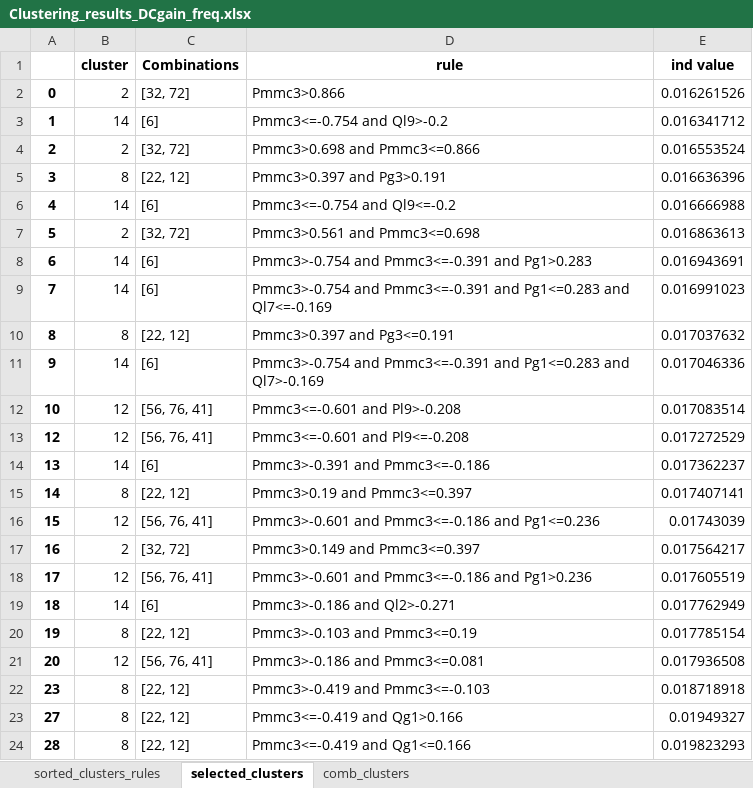
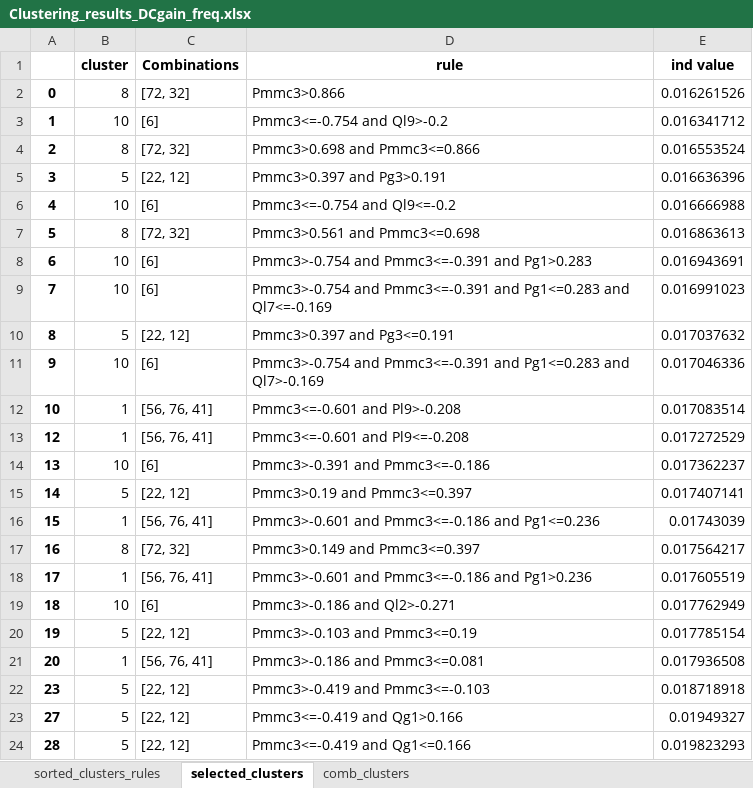
Before and after one commit to RossiFran/Data-driven-MCDM-4-Small-signal-Stability, an Excel workbook: CCRCs_Clustering/Results/Clustering_results_DCgain_freq.xlsx, sheet selected_clusters, drawn as a sheet; values as stored, in another font and other column widths than the file's, no borders; the diff names each change by its address in the sheet, - before the commit and + after, or states it on an @@ line.

```diff
--- a/CCRCs_Clustering/Results/Clustering_results_DCgain_freq.xlsx (sheet selected_clusters)
+++ b/CCRCs_Clustering/Results/Clustering_results_DCgain_freq.xlsx (sheet selected_clusters)
-B2 (cluster): 2
+B2 (cluster): 8
-C2 (Combinations): [32, 72]
+C2 (Combinations): [72, 32]
-B3 (cluster): 14
+B3 (cluster): 10
-B4 (cluster): 2
+B4 (cluster): 8
-C4 (Combinations): [32, 72]
+C4 (Combinations): [72, 32]
-B5 (cluster): 8
+B5 (cluster): 5
-B6 (cluster): 14
+B6 (cluster): 10
-B7 (cluster): 2
+B7 (cluster): 8
-C7 (Combinations): [32, 72]
+C7 (Combinations): [72, 32]
-B8:B9 (cluster): 14
+B8:B9 (cluster): 10
-B10 (cluster): 8
+B10 (cluster): 5
-B11 (cluster): 14
+B11 (cluster): 10
-B12:B13 (cluster): 12
+B12:B13 (cluster): 1
-B14 (cluster): 14
+B14 (cluster): 10
-B15 (cluster): 8
+B15 (cluster): 5
-B16 (cluster): 12
+B16 (cluster): 1
-B17 (cluster): 2
+B17 (cluster): 8
-C17 (Combinations): [32, 72]
+C17 (Combinations): [72, 32]
-B18 (cluster): 12
+B18 (cluster): 1
-B19 (cluster): 14
+B19 (cluster): 10
-B20 (cluster): 8
+B20 (cluster): 5
-B21 (cluster): 12
+B21 (cluster): 1
-B22:B24 (cluster): 8
+B22:B24 (cluster): 5
```
Also changed, not shown: sheet sorted_clusters_rules, sheet comb_clusters, CCRCs_Clustering/Results/Clustering_results_DCgain_vdc.xlsx, CCRCs_Clustering/Results/Clustering_results_H2_freq.xlsx, 15 other files.
